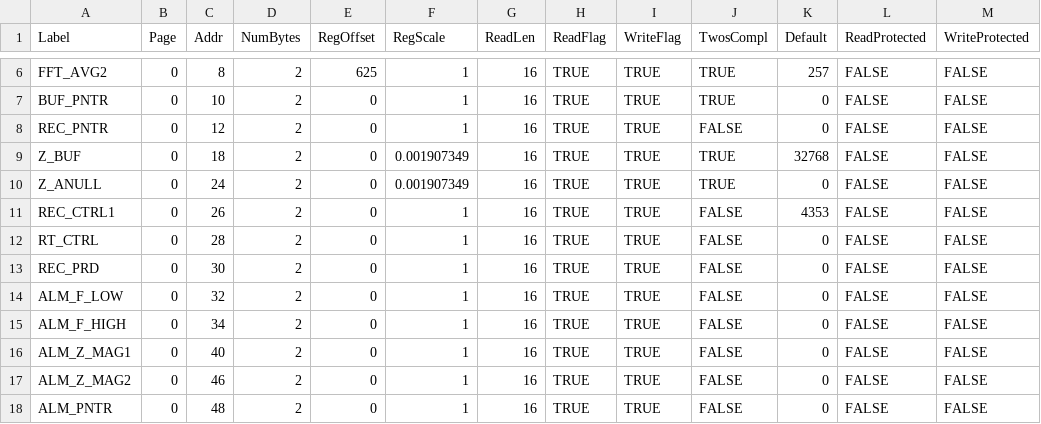
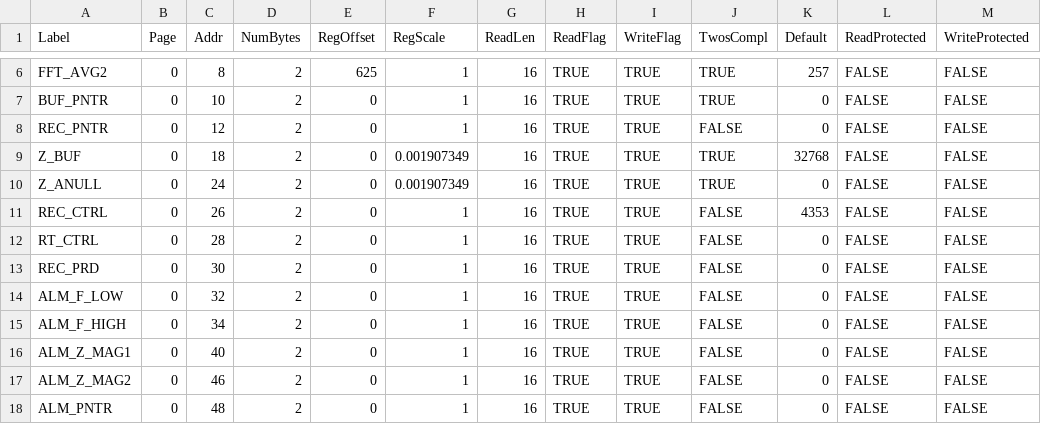
Before and after one commit to analogdevicesinc/iSensor-FX3-Eval, a CSV file: src/RegMaps/ADcmXL1021_Regmap.csv, drawn as a sheet; only a part is shown, gaps mark what is left out; the diff names each change by its address in the sheet, - before the commit and + after, or states it on an @@ line.

Commit message:
Updated ADcmXL302x REC_CTRL1 register to REC_CTRL to match datasheet

```diff
--- a/src/RegMaps/ADcmXL1021_Regmap.csv
+++ b/src/RegMaps/ADcmXL1021_Regmap.csv
-A11 (Label): REC_CTRL1
+A11 (Label): REC_CTRL
```
Also changed, not shown: src/RegMaps/ADcmXLx021_Regmap.csv.
